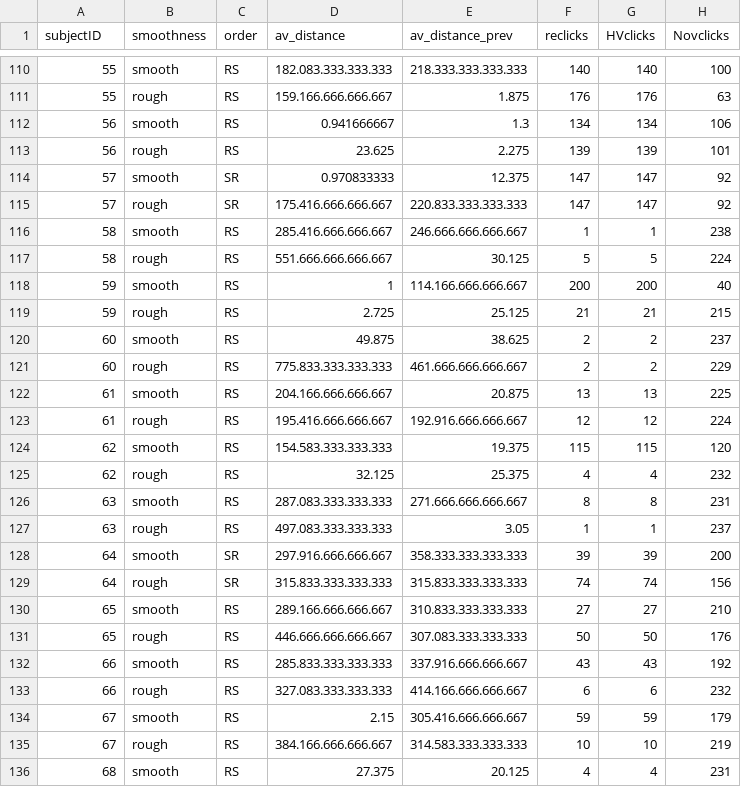
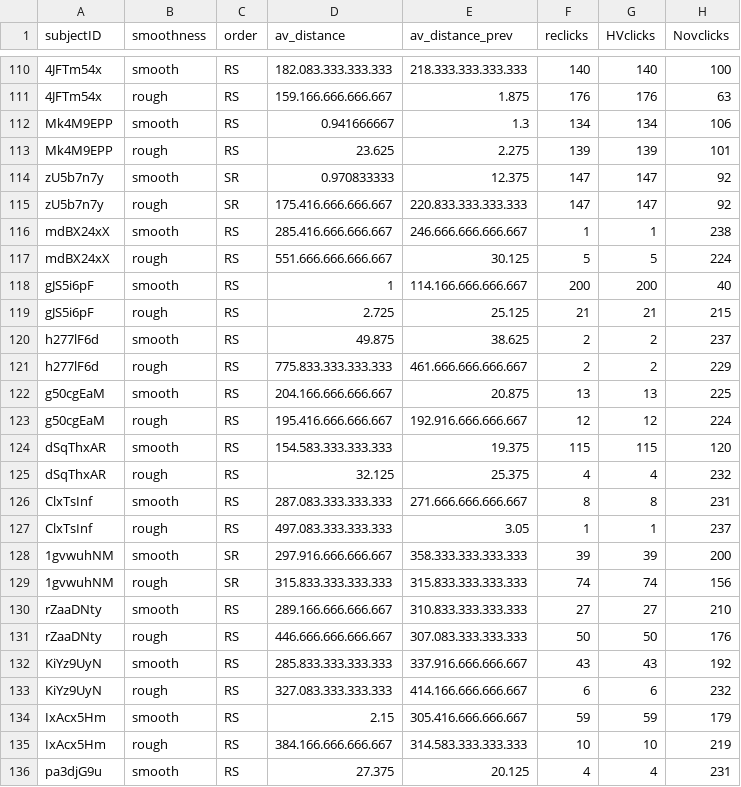
Before and after one commit to FienGoetmaeckers/Environment-sensitive, a CSV file: Data/Exp 1/infoS1F.csv, drawn as a sheet; only a part is shown, gaps mark what is left out; the diff covers the shown part only; the diff names each change by its address in the sheet, - before the commit and + after, or states it on an @@ line.

```diff
--- a/Data/Exp 1/infoS1F.csv
+++ b/Data/Exp 1/infoS1F.csv
-A110:A111 (subjectID): 55
+A110:A111 (subjectID): 4JFTm54x
-A112:A113 (subjectID): 56
+A112:A113 (subjectID): Mk4M9EPP
-A114:A115 (subjectID): 57
+A114:A115 (subjectID): zU5b7n7y
-A116:A117 (subjectID): 58
+A116:A117 (subjectID): mdBX24xX
-A118:A119 (subjectID): 59
+A118:A119 (subjectID): gJS5i6pF
-A120:A121 (subjectID): 60
+A120:A121 (subjectID): h277lF6d
-A122:A123 (subjectID): 61
+A122:A123 (subjectID): g50cgEaM
-A124:A125 (subjectID): 62
+A124:A125 (subjectID): dSqThxAR
-A126:A127 (subjectID): 63
+A126:A127 (subjectID): ClxTsInf
-A128:A129 (subjectID): 64
+A128:A129 (subjectID): 1gvwuhNM
-A130:A131 (subjectID): 65
+A130:A131 (subjectID): rZaaDNty
-A132:A133 (subjectID): 66
+A132:A133 (subjectID): KiYz9UyN
-A134:A135 (subjectID): 67
+A134:A135 (subjectID): IxAcx5Hm
-A136 (subjectID): 68
+A136 (subjectID): pa3djG9u
```
Also changed, not shown: 153 edited cells elsewhere in this file, Data/Exp 1/infoF.csv.
